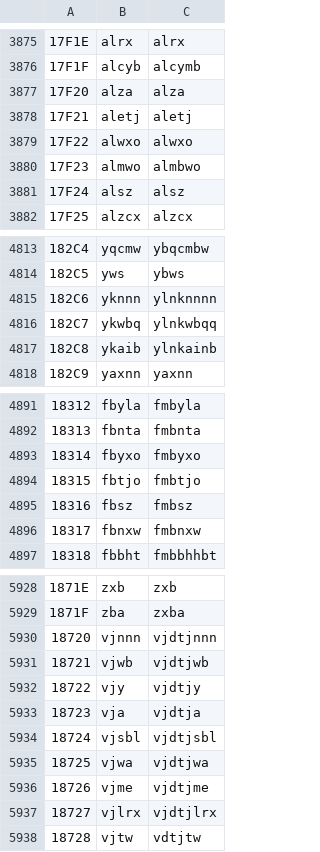
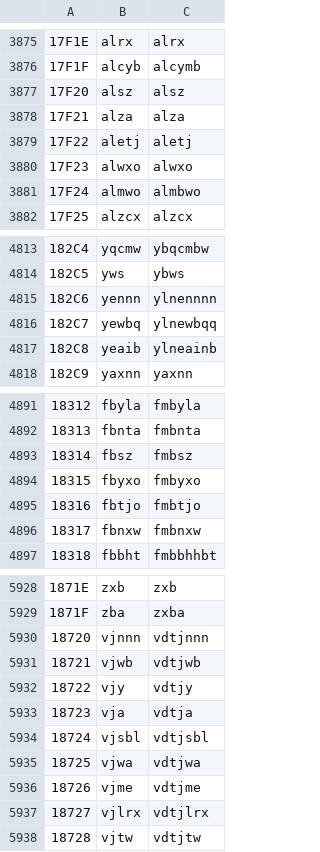
Before and after one commit to tlistlil/sps, a TSV file: Tang/Tang_cangjie.tsv, drawn as a sheet; only a part is shown, gaps mark what is left out; the diff covers the shown part only; the diff names each change by its address in the sheet, - before the commit and + after, or states it on an @@ line.

```diff
--- a/Tang/Tang_cangjie.tsv
+++ b/Tang/Tang_cangjie.tsv
-B3877: alza
+B3877: alsz
-C3877: alza
+C3877: alsz
-B3878: aletj
+B3878: alza
-C3878: aletj
+C3878: alza
-B3879: alwxo
+B3879: aletj
-C3879: alwxo
+C3879: aletj
-B3880: almwo
+B3880: alwxo
-C3880: almbwo
+C3880: alwxo
-B3881: alsz
+B3881: almwo
-C3881: alsz
+C3881: almbwo
-B4815: yknnn
+B4815: yennn
-C4815: ylnknnnn
+C4815: ylnennnn
-B4816: ykwbq
+B4816: yewbq
-C4816: ylnkwbqq
+C4816: ylnewbqq
-B4817: ykaib
+B4817: yeaib
-C4817: ylnkainb
+C4817: ylneainb
-B4893: fbyxo
+B4893: fbsz
-C4893: fmbyxo
+C4893: fmbsz
-B4894: fbtjo
+B4894: fbyxo
-C4894: fmbtjo
+C4894: fmbyxo
-B4895: fbsz
+B4895: fbtjo
-C4895: fmbsz
+C4895: fmbtjo
-C5930: vjdtjnnn
+C5930: vdtjnnn
-C5931: vjdtjwb
+C5931: vdtjwb
-C5932: vjdtjy
+C5932: vdtjy
-C5933: vjdtja
+C5933: vdtja
-C5934: vjdtjsbl
+C5934: vdtjsbl
-C5935: vjdtjwa
+C5935: vdtjwa
-C5936: vjdtjme
+C5936: vdtjme
-C5937: vjdtjlrx
+C5937: vdtjlrx
```
Also changed, not shown: 111 edited cells elsewhere in this file.
